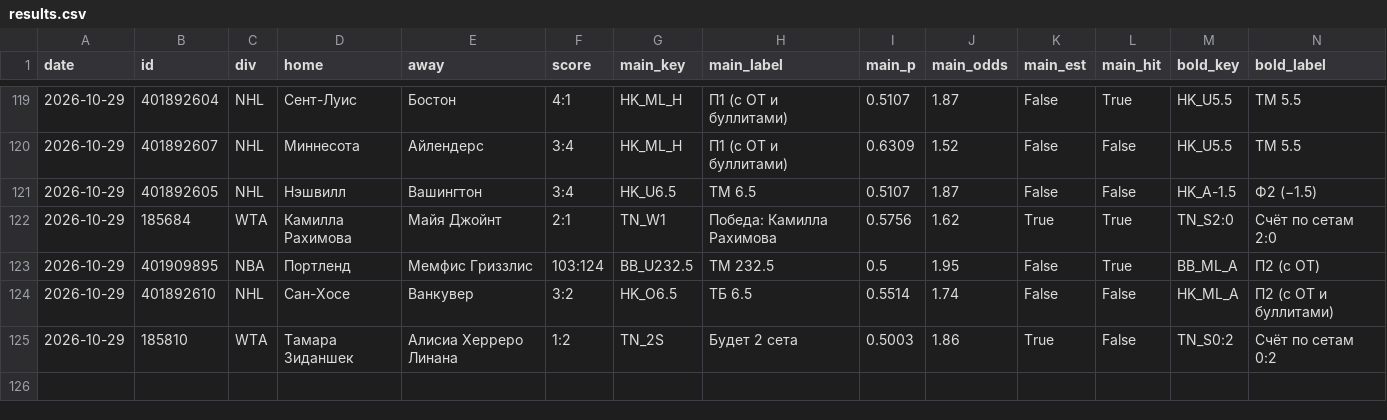
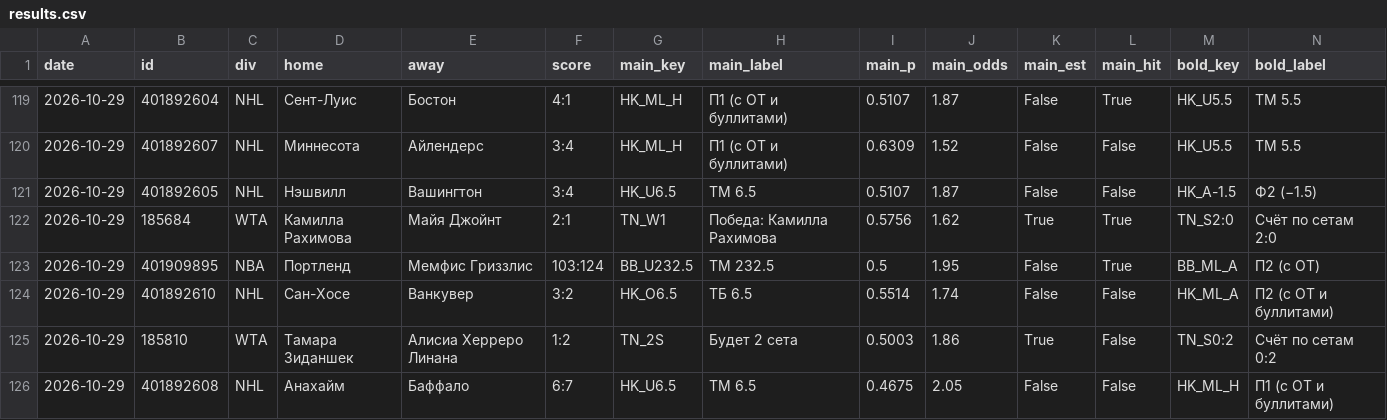
Before and after one commit to horoooos/betbot, a CSV file: data/results.csv, drawn as a sheet; only a part is shown, gaps mark what is left out; rows hold the shown columns only; the diff names each change by its address in the sheet, - before the commit and + after, or states it on an @@ line.

```diff
--- a/data/results.csv
+++ b/data/results.csv
+row 126: 2026-10-29 | 401892608 | NHL | Анахайм | Баффало | 6:7 | HK_U6.5 | ТМ 6.5 | 0.4675 | 2.05 | False | False | HK_ML_H | П1 (с ОТ и буллитами)
```
Also changed, not shown: 3 other files.
